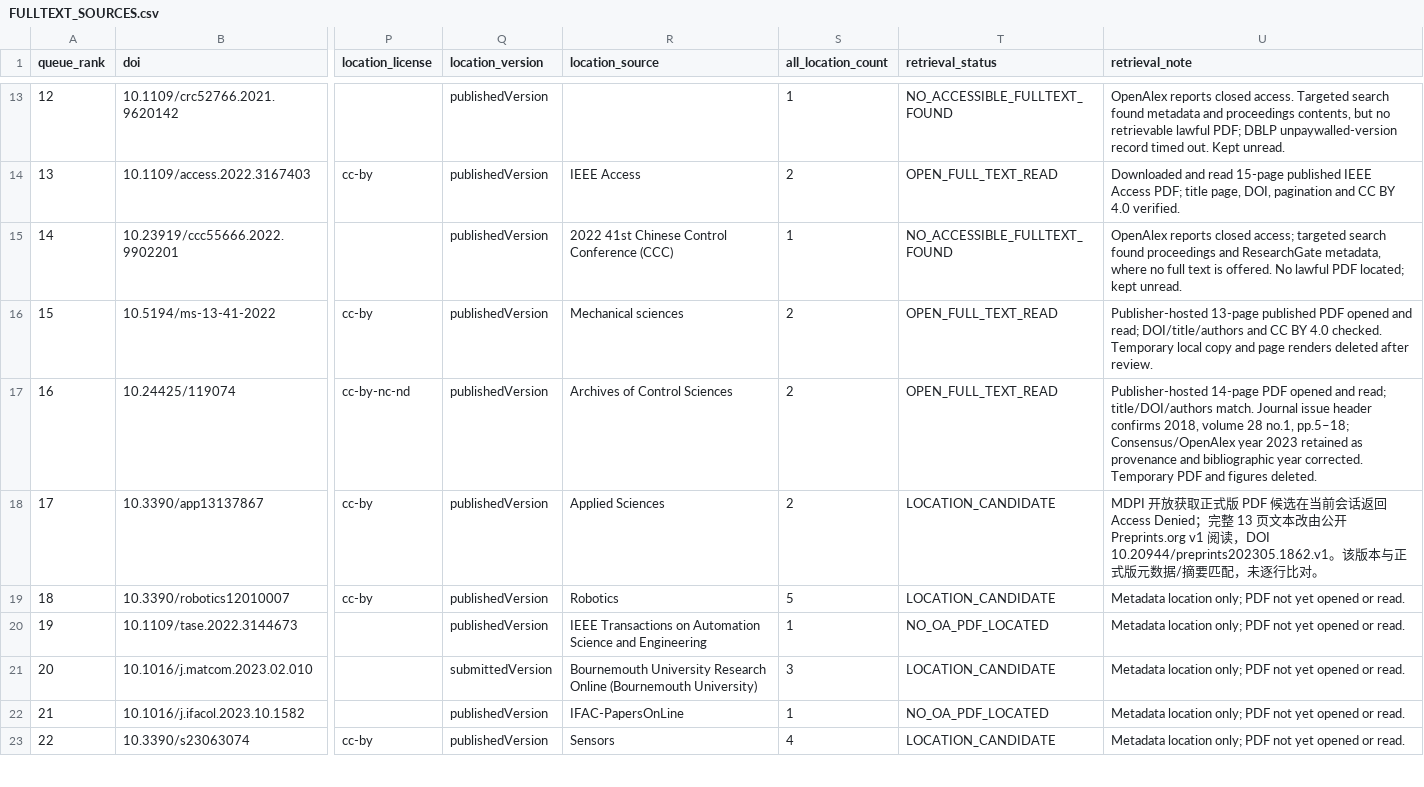
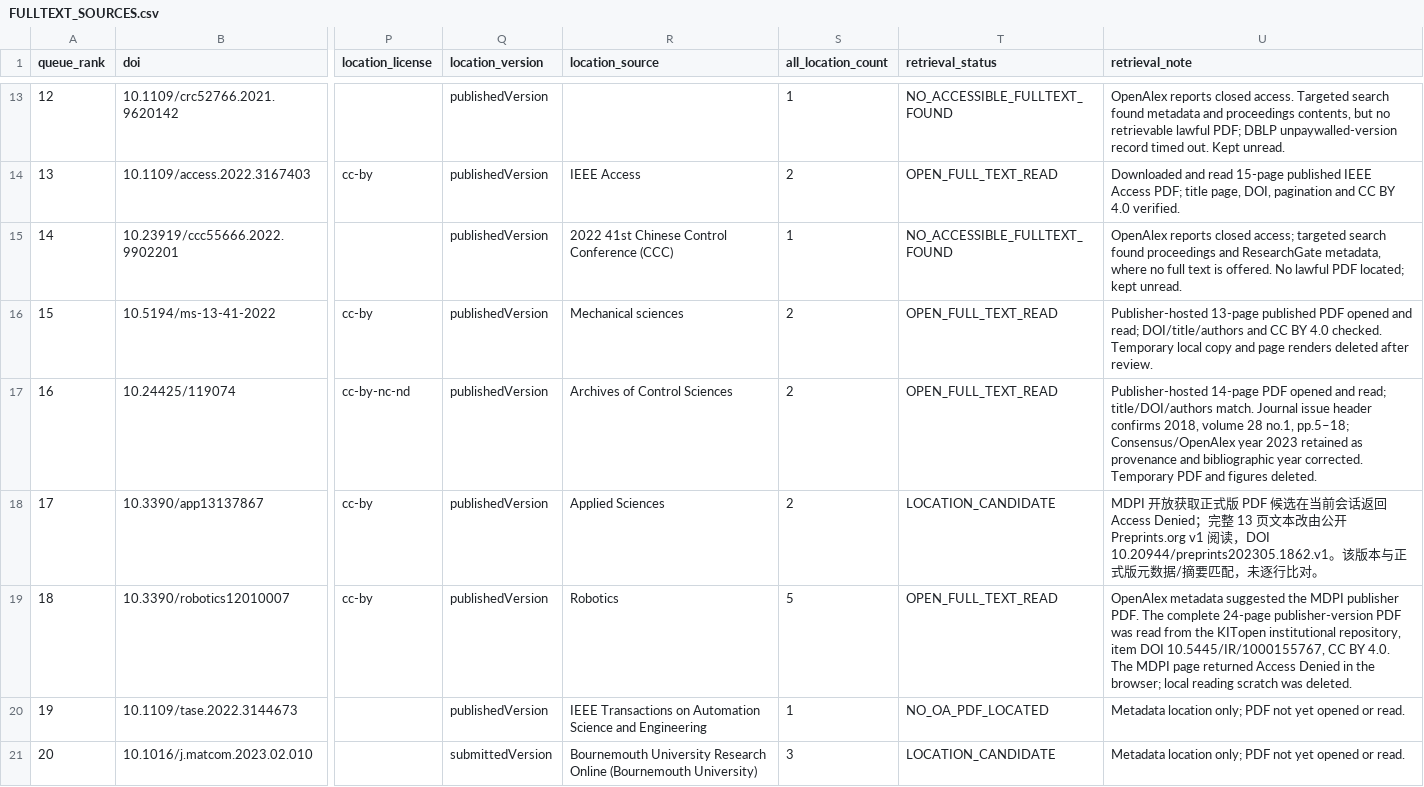
Before and after one commit to Satoru-1006/trajectory-consistent-ik-literature-review, a CSV file: FULLTEXT_SOURCES.csv, drawn as a sheet; only a part is shown, gaps mark what is left out; the shorter side is filled out with more unchanged rows; the diff names each change by its address in the sheet, - before the commit and + after, or states it on an @@ line.

```diff
--- a/FULLTEXT_SOURCES.csv
+++ b/FULLTEXT_SOURCES.csv
-T19 (retrieval_status): LOCATION_CANDIDATE
+T19 (retrieval_status): OPEN_FULL_TEXT_READ
-U19 (retrieval_note): Metadata location only; PDF not yet opened or read.
+U19 (retrieval_note): OpenAlex metadata suggested the MDPI publisher PDF. The complete 24-page publisher-version PDF was read from the KITopen institutional repository, item DOI 10.5445/IR/1000155767, CC BY 4.0. The MDPI page returned Access Denied in the browser; local reading scratch was deleted.
```
Also changed, not shown: FULLTEXT_READING_LOG.csv, SCREENING.csv, 4 other files.
